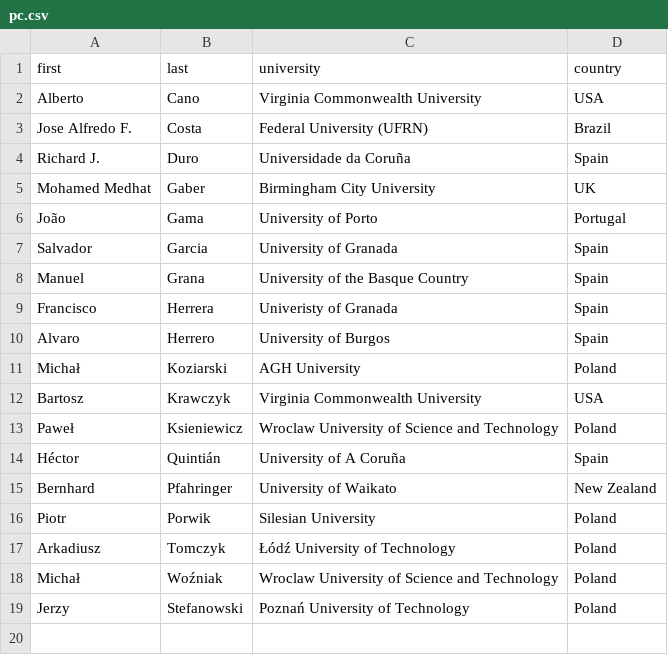
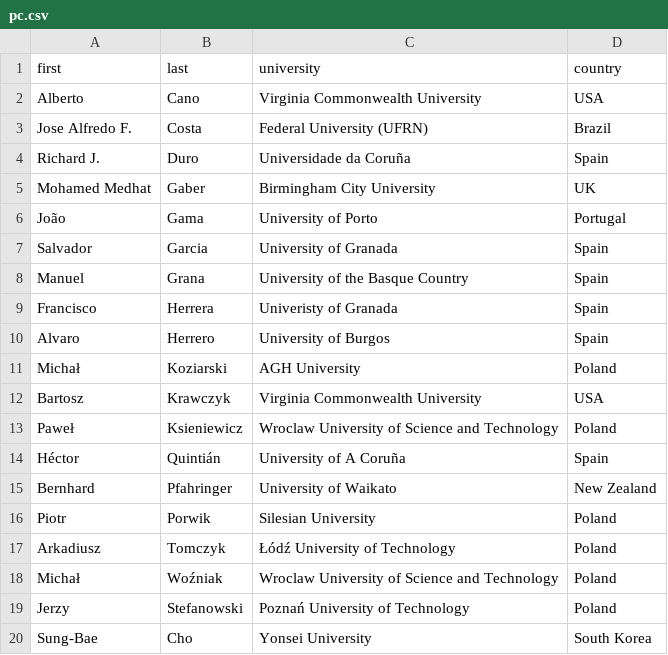
Before and after one commit to clfdd/clfdd.github.io, a CSV file: _data/pc.csv, drawn as a sheet.

Commit message:
PC update.

```diff
--- a/_data/pc.csv
+++ b/_data/pc.csv
@@ -19 +19,2 @@ Michał, Woźniak, Wroclaw University of Science and Technology, Poland
 Jerzy, Stefanowski, Poznań University of Technology, Poland
+Sung-Bae, Cho, Yonsei University, South Korea
```
